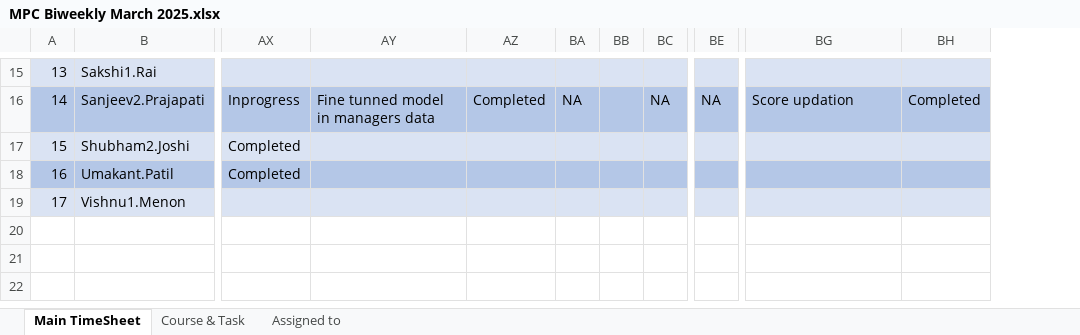
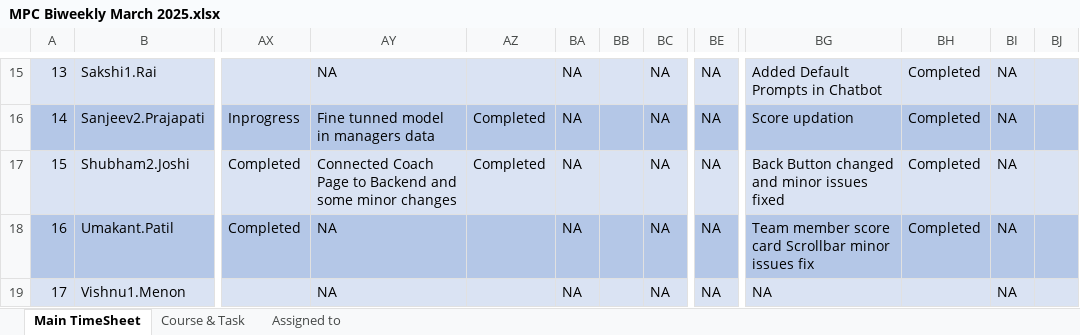
Before and after one commit to Omkar-Ghodake/biweekly-mpc-mar, an Excel workbook: public/documentation/Product/MPC Biweekly March 2025.xlsx, sheet Main TimeSheet, drawn as a sheet; only a part is shown, gaps mark what is left out; values as stored, in another font and other column widths than the file's, no borders; the diff covers the shown part only; the diff names each change by its address in the sheet, - before the commit and + after, or states it on an @@ line.

```diff
--- a/public/documentation/Product/MPC Biweekly March 2025.xlsx (sheet Main TimeSheet)
+++ b/public/documentation/Product/MPC Biweekly March 2025.xlsx (sheet Main TimeSheet)
+column BI, rows 15-19: all NA
+column BJ, empty
-AY15: (empty)
+AY15: NA
-BA15: (empty)
+BA15: NA
-BC15: (empty)
+BC15: NA
-BE15: (empty)
+BE15: NA
-BG15: (empty)
+BG15: Added Default Prompts in Chatbot
-BH15: (empty)
+BH15: Completed
-AY17: (empty)
+AY17: Connected Coach Page to Backend and some minor changes
-AZ17: (empty)
+AZ17: Completed
-BA17:BA19: (empty)
+BA17:BA19: NA
-BC17:BC19: (empty)
+BC17:BC19: NA
-BE17:BE19: (empty)
+BE17:BE19: NA
-BG17: (empty)
+BG17: Back Button changed and minor issues fixed
-BH17:BH18: (empty)
+BH17:BH18: Completed
-AY18:AY19: (empty)
+AY18:AY19: NA
-BG18: (empty)
+BG18: Team member score card Scrollbar minor issues fix
-BG19: (empty)
+BG19: NA
```
Also changed, not shown: 69 edited cells and cell formats elsewhere in this sheet, sheet Course & Task, 47 other files.
